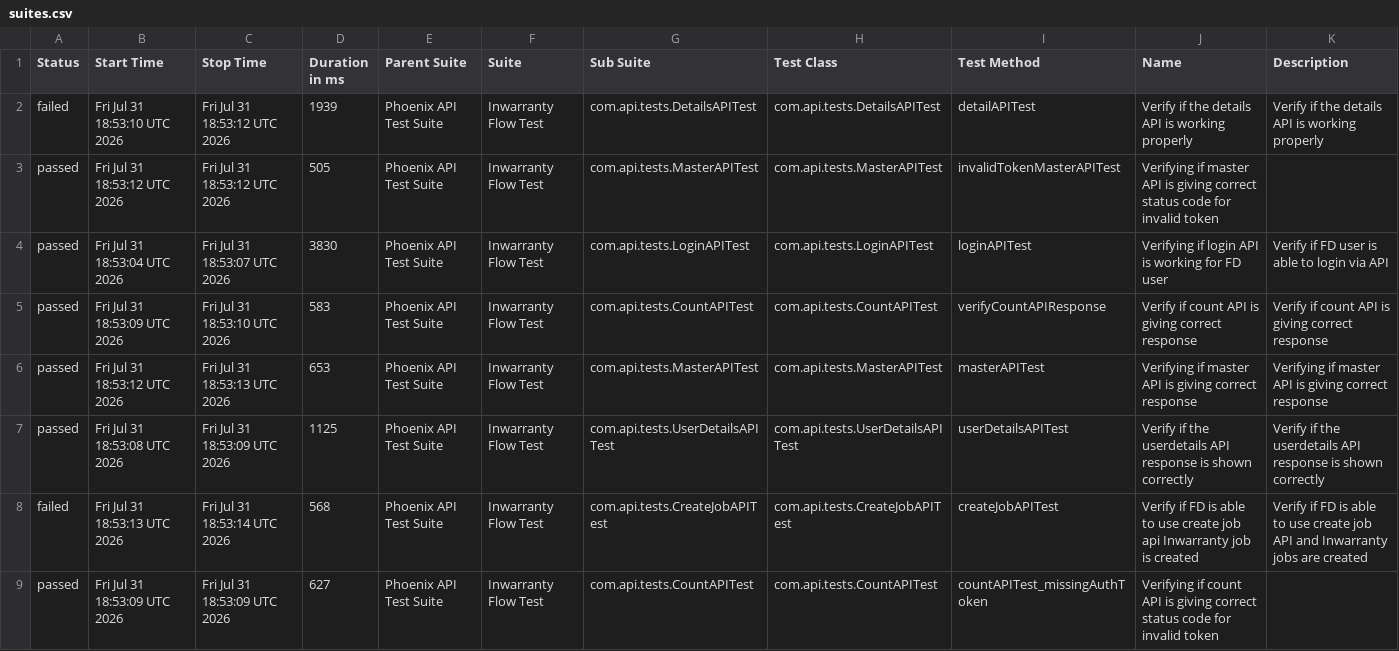
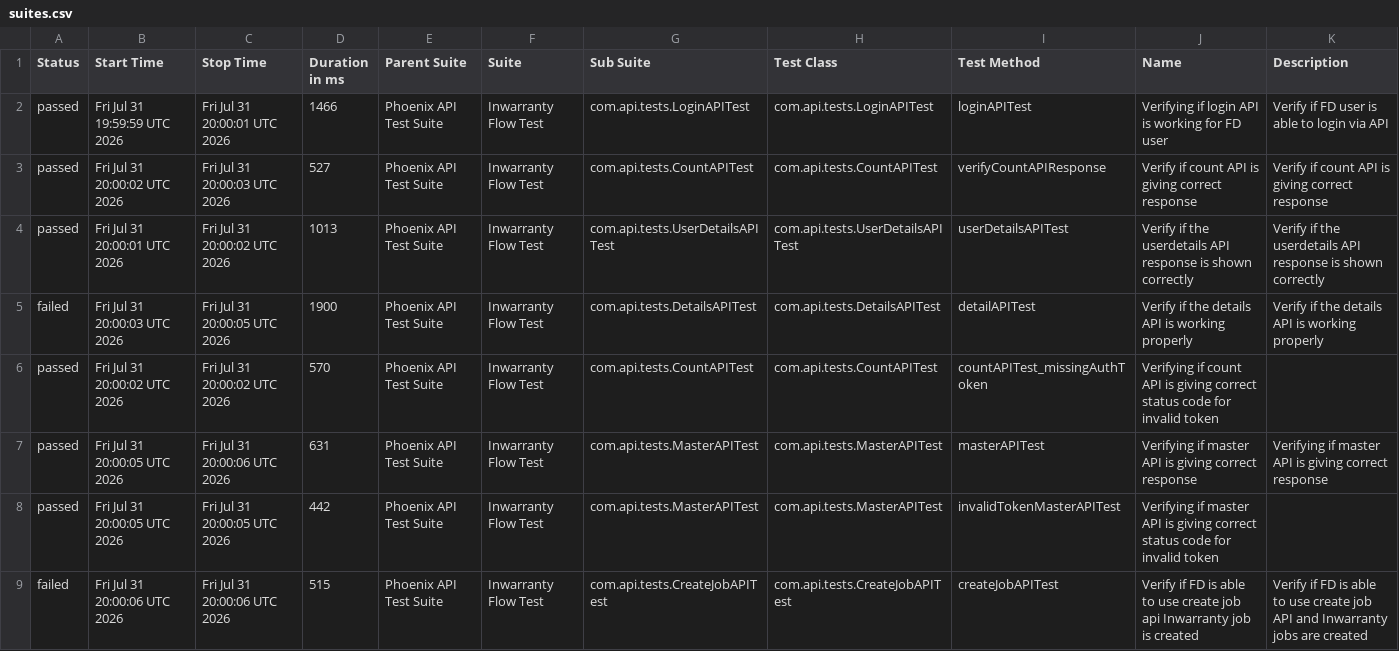
Before and after one commit to Zulminan/PhoenixTestAutomationFramework, a CSV file: data/suites.csv, drawn as a sheet.

```diff
--- a/data/suites.csv
+++ b/data/suites.csv
@@ -1,9 +1,9 @@
 "Status","Start Time","Stop Time","Duration in ms","Parent Suite","Suite","Sub Suite","Test Class","Test Method","Name","Description"
-"failed","Fri Jul 31 18:53:10 UTC 2026","Fri Jul 31 18:53:12 UTC 2026","1939","Phoenix API Test Suite","Inwarranty Flow Test","com.api.tests.DetailsAPITest","com.api.tests.DetailsAPITest","detailAPITest","Verify if the details API is working properly","Verify if the details API is working properly"
-"passed","Fri Jul 31 18:53:12 UTC 2026","Fri Jul 31 18:53:12 UTC 2026","505","Phoenix API Test Suite","Inwarranty Flow Test","com.api.tests.MasterAPITest","com.api.tests.MasterAPITest","invalidTokenMasterAPITest","Verifying if master API is giving correct status code for invalid token",""
-"passed","Fri Jul 31 18:53:04 UTC 2026","Fri Jul 31 18:53:07 UTC 2026","3830","Phoenix API Test Suite","Inwarranty Flow Test","com.api.tests.LoginAPITest","com.api.tests.LoginAPITest","loginAPITest","Verifying if login API is working for FD user","Verify if FD user is able to login via API"
-"passed","Fri Jul 31 18:53:09 UTC 2026","Fri Jul 31 18:53:10 UTC 2026","583","Phoenix API Test Suite","Inwarranty Flow Test","com.api.tests.CountAPITest","com.api.tests.CountAPITest","verifyCountAPIResponse","Verify if count API is giving correct response","Verify if count API is giving correct response"
-"passed","Fri Jul 31 18:53:12 UTC 2026","Fri Jul 31 18:53:13 UTC 2026","653","Phoenix API Test Suite","Inwarranty Flow Test","com.api.tests.MasterAPITest","com.api.tests.MasterAPITest","masterAPITest","Verifying if master API is giving correct response","Verifying if master API is giving correct response"
-"passed","Fri Jul 31 18:53:08 UTC 2026","Fri Jul 31 18:53:09 UTC 2026","1125","Phoenix API Test Suite","Inwarranty Flow Test","com.api.tests.UserDetailsAPITest","com.api.tests.UserDetailsAPITest","userDetailsAPITest","Verify if the userdetails API response is shown correctly","Verify if the userdetails API response is shown correctly"
-"failed","Fri Jul 31 18:53:13 UTC 2026","Fri Jul 31 18:53:14 UTC 2026","568","Phoenix API Test Suite","Inwarranty Flow Test","com.api.tests.CreateJobAPITest","com.api.tests.CreateJobAPITest","createJobAPITest","Verify if FD is able to use create job api Inwarranty job is created","Verify if FD is able to use create job API and Inwarranty jobs are created"
-"passed","Fri Jul 31 18:53:09 UTC 2026","Fri Jul 31 18:53:09 UTC 2026","627","Phoenix API Test Suite","Inwarranty Flow Test","com.api.tests.CountAPITest","com.api.tests.CountAPITest","countAPITest_missingAuthToken","Verifying if count API is giving correct status code for invalid token",""
+"passed","Fri Jul 31 19:59:59 UTC 2026","Fri Jul 31 20:00:01 UTC 2026","1466","Phoenix API Test Suite","Inwarranty Flow Test","com.api.tests.LoginAPITest","com.api.tests.LoginAPITest","loginAPITest","Verifying if login API is working for FD user","Verify if FD user is able to login via API"
+"passed","Fri Jul 31 20:00:02 UTC 2026","Fri Jul 31 20:00:03 UTC 2026","527","Phoenix API Test Suite","Inwarranty Flow Test","com.api.tests.CountAPITest","com.api.tests.CountAPITest","verifyCountAPIResponse","Verify if count API is giving correct response","Verify if count API is giving correct response"
+"passed","Fri Jul 31 20:00:01 UTC 2026","Fri Jul 31 20:00:02 UTC 2026","1013","Phoenix API Test Suite","Inwarranty Flow Test","com.api.tests.UserDetailsAPITest","com.api.tests.UserDetailsAPITest","userDetailsAPITest","Verify if the userdetails API response is shown correctly","Verify if the userdetails API response is shown correctly"
+"failed","Fri Jul 31 20:00:03 UTC 2026","Fri Jul 31 20:00:05 UTC 2026","1900","Phoenix API Test Suite","Inwarranty Flow Test","com.api.tests.DetailsAPITest","com.api.tests.DetailsAPITest","detailAPITest","Verify if the details API is working properly","Verify if the details API is working properly"
+"passed","Fri Jul 31 20:00:02 UTC 2026","Fri Jul 31 20:00:02 UTC 2026","570","Phoenix API Test Suite","Inwarranty Flow Test","com.api.tests.CountAPITest","com.api.tests.CountAPITest","countAPITest_missingAuthToken","Verifying if count API is giving correct status code for invalid token",""
+"passed","Fri Jul 31 20:00:05 UTC 2026","Fri Jul 31 20:00:06 UTC 2026","631","Phoenix API Test Suite","Inwarranty Flow Test","com.api.tests.MasterAPITest","com.api.tests.MasterAPITest","masterAPITest","Verifying if master API is giving correct response","Verifying if master API is giving correct response"
+"passed","Fri Jul 31 20:00:05 UTC 2026","Fri Jul 31 20:00:05 UTC 2026","442","Phoenix API Test Suite","Inwarranty Flow Test","com.api.tests.MasterAPITest","com.api.tests.MasterAPITest","invalidTokenMasterAPITest","Verifying if master API is giving correct status code for invalid token",""
+"failed","Fri Jul 31 20:00:06 UTC 2026","Fri Jul 31 20:00:06 UTC 2026","515","Phoenix API Test Suite","Inwarranty Flow Test","com.api.tests.CreateJobAPITest","com.api.tests.CreateJobAPITest","createJobAPITest","Verify if FD is able to use create job api Inwarranty job is created","Verify if FD is able to use create job API and Inwarranty jobs are created"
```
Also changed, not shown: data/behaviors.csv, 56 other files.
